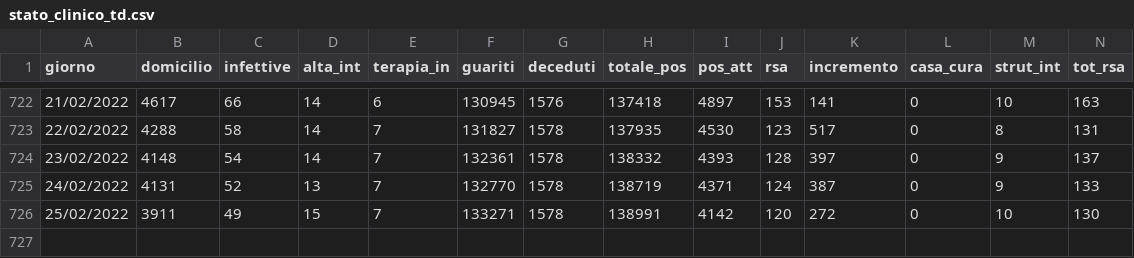
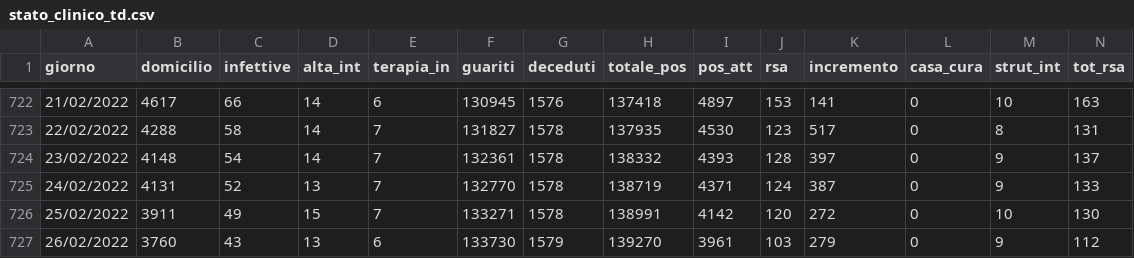
Before and after one commit to napo/covid19apssdashboard, a CSV file: data/stato_clinico_td.csv, drawn as a sheet; only a part is shown, gaps mark what is left out; rows hold the shown columns only; the diff names each change by its address in the sheet, - before the commit and + after, or states it on an @@ line.

```diff
--- a/data/stato_clinico_td.csv
+++ b/data/stato_clinico_td.csv
+row 727: 26/02/2022 | 3760 | 43 | 13 | 6 | 133730 | 1579 | 139270 | 3961 | 103 | 279 | 0 | 9 | 112
```
Also changed, not shown: data/stato_comuni_td.csv, 1 other file.
